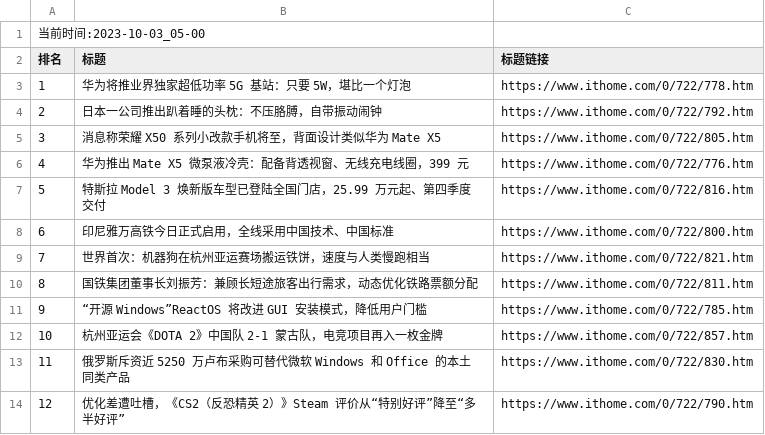
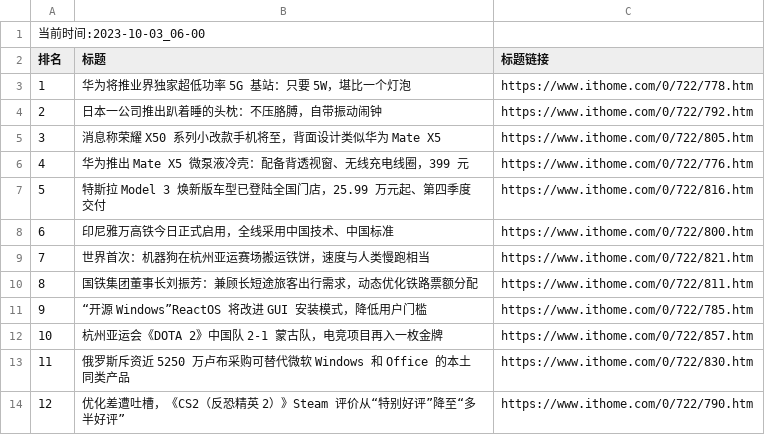
Before and after one commit to zhaowei1869/python_spider, a CSV file: 微博热搜/data/it_home_day_band_data.csv, drawn as a sheet.

```diff
--- a/微博热搜/data/it_home_day_band_data.csv
+++ b/微博热搜/data/it_home_day_band_data.csv
@@ -1,2 +1,2 @@
-当前时间:2023-10-03_05-00
+当前时间:2023-10-03_06-00
 排名,标题,标题链接
```
Also changed, not shown: 3 other files.
